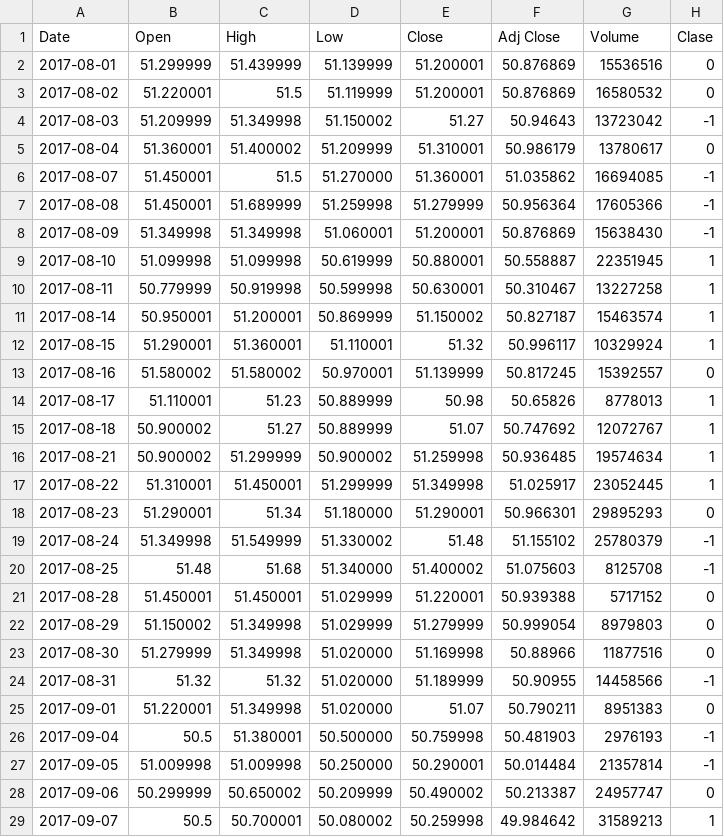
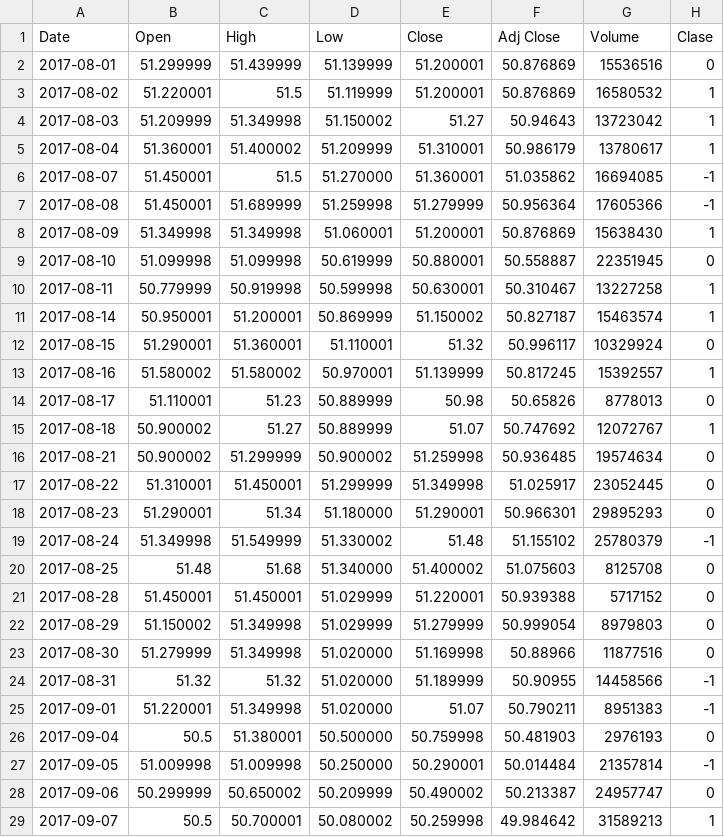
Before and after one commit to davidrmh/CIC-A18, a CSV file: patrones/articulo/naftrac-2017-08-01.csv, drawn as a sheet; only a part is shown; the diff covers the shown part only.

Commit message:
Recreated training data for naftrac

```diff
--- a/patrones/articulo/naftrac-2017-08-01.csv
+++ b/patrones/articulo/naftrac-2017-08-01.csv
@@ -2,20 +2,20 @@ Date,Open,High,Low,Close,Adj Close,Volume,Clase
 2017-08-01,51.299999,51.439999,51.139999,51.200001,50.876869,15536516,0
-2017-08-02,51.220001,51.5,51.119999,51.200001,50.876869,16580532,0
-2017-08-03,51.209999,51.349998,51.150002,51.27,50.94643,13723042,-1
-2017-08-04,51.360001,51.400002,51.209999,51.310001,50.986179,13780617,0
+2017-08-02,51.220001,51.5,51.119999,51.200001,50.876869,16580532,1
+2017-08-03,51.209999,51.349998,51.150002,51.27,50.94643,13723042,1
+2017-08-04,51.360001,51.400002,51.209999,51.310001,50.986179,13780617,1
 2017-08-07,51.450001,51.5,51.270000,51.360001,51.035862,16694085,-1
 2017-08-08,51.450001,51.689999,51.259998,51.279999,50.956364,17605366,-1
-2017-08-09,51.349998,51.349998,51.060001,51.200001,50.876869,15638430,-1
-2017-08-10,51.099998,51.099998,50.619999,50.880001,50.558887,22351945,1
+2017-08-09,51.349998,51.349998,51.060001,51.200001,50.876869,15638430,1
+2017-08-10,51.099998,51.099998,50.619999,50.880001,50.558887,22351945,0
 2017-08-11,50.779999,50.919998,50.599998,50.630001,50.310467,13227258,1
 2017-08-14,50.950001,51.200001,50.869999,51.150002,50.827187,15463574,1
-2017-08-15,51.290001,51.360001,51.110001,51.32,50.996117,10329924,1
-2017-08-16,51.580002,51.580002,50.970001,51.139999,50.817245,15392557,0
-2017-08-17,51.110001,51.23,50.889999,50.98,50.65826,8778013,1
+2017-08-15,51.290001,51.360001,51.110001,51.32,50.996117,10329924,0
+2017-08-16,51.580002,51.580002,50.970001,51.139999,50.817245,15392557,1
+2017-08-17,51.110001,51.23,50.889999,50.98,50.65826,8778013,0
 2017-08-18,50.900002,51.27,50.889999,51.07,50.747692,12072767,1
-2017-08-21,50.900002,51.299999,50.900002,51.259998,50.936485,19574634,1
-2017-08-22,51.310001,51.450001,51.299999,51.349998,51.025917,23052445,1
+2017-08-21,50.900002,51.299999,50.900002,51.259998,50.936485,19574634,0
+2017-08-22,51.310001,51.450001,51.299999,51.349998,51.025917,23052445,0
 2017-08-23,51.290001,51.34,51.180000,51.290001,50.966301,29895293,0
 2017-08-24,51.349998,51.549999,51.330002,51.48,51.155102,25780379,-1
-2017-08-25,51.48,51.68,51.340000,51.400002,51.075603,8125708,-1
+2017-08-25,51.48,51.68,51.340000,51.400002,51.075603,8125708,0
 2017-08-28,51.450001,51.450001,51.029999,51.220001,50.939388,5717152,0
@@ -24,4 +24,4 @@ Date,Open,High,Low,Close,Adj Close,Volume,Clase
 2017-08-31,51.32,51.32,51.020000,51.189999,50.90955,14458566,-1
-2017-09-01,51.220001,51.349998,51.020000,51.07,50.790211,8951383,0
-2017-09-04,50.5,51.380001,50.500000,50.759998,50.481903,2976193,-1
+2017-09-01,51.220001,51.349998,51.020000,51.07,50.790211,8951383,-1
+2017-09-04,50.5,51.380001,50.500000,50.759998,50.481903,2976193,0
 2017-09-05,51.009998,51.009998,50.250000,50.290001,50.014484,21357814,-1
```
Also changed, not shown: 19 edited cells elsewhere in this file, patrones/articulo/naftrac-2014-05-02.csv, patrones/articulo/naftrac-2015-05-04.csv, 14 other files.
